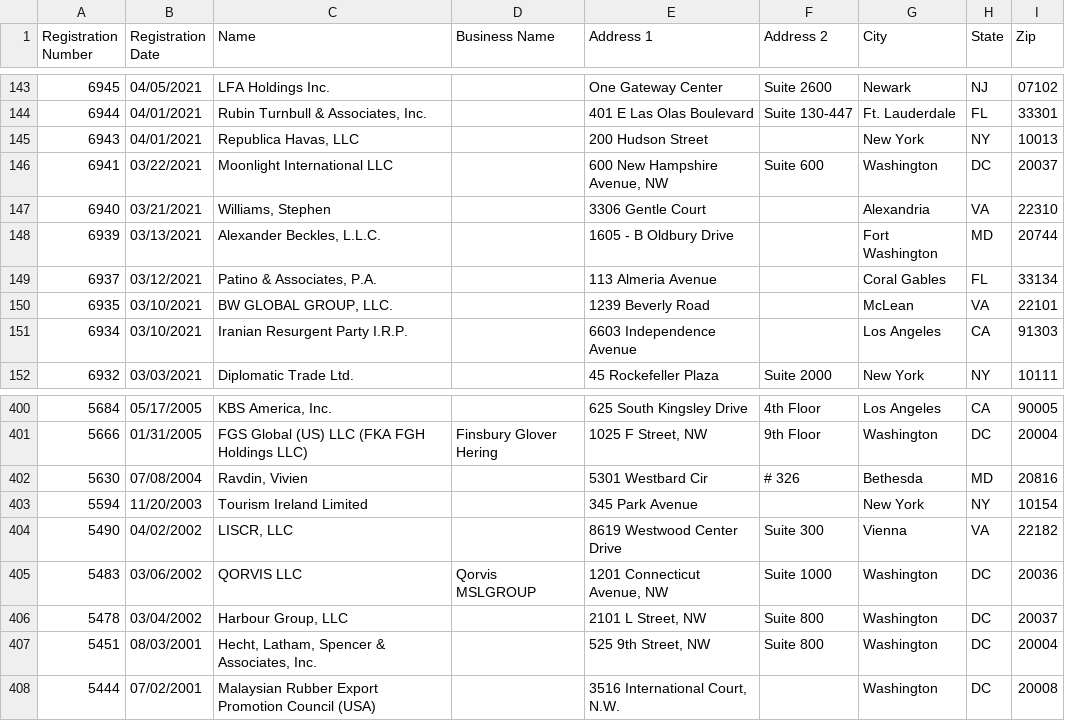
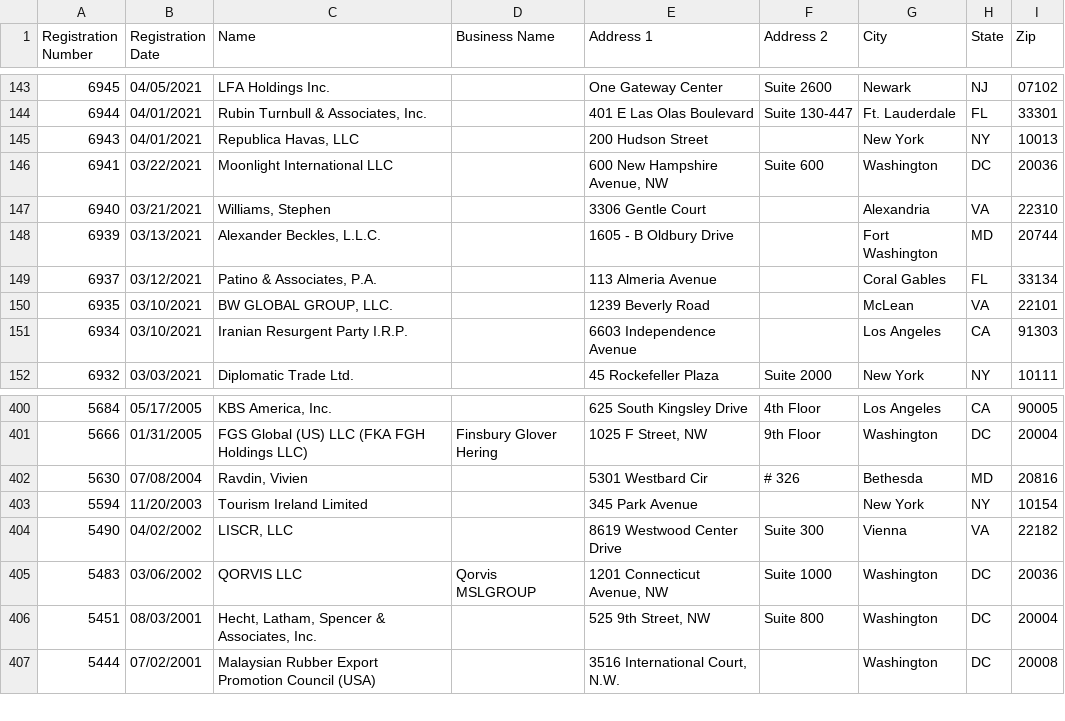
Before and after one commit to markschaver/FARA-Active, a CSV file: data.csv, drawn as a sheet; only a part is shown, gaps mark what is left out.

Commit message:
Flat: latest data (2022-08-31T08:24:58.463Z) {   "date": "2022-08-31T08:24:58.463Z",   "files": [     {       "name": "data.csv",       "deltaBytes": -103,       "source": "https://efile.fara.gov/api/v1/Registrants/csv/Active"     }   ] }

```diff
--- a/data.csv
+++ b/data.csv
@@ -145,3 +145,3 @@
 "6943","04/01/2021","Republica Havas, LLC","","200 Hudson Street","","New York","NY","10013"
-"6941","03/22/2021","Moonlight International LLC","","600 New Hampshire Avenue, NW ","Suite 600 ","Washington ","DC","20037"
+"6941","03/22/2021","Moonlight International LLC","","600 New Hampshire Avenue, NW ","Suite 600 ","Washington ","DC","20036"
 "6940","03/21/2021","Williams, Stephen","","3306 Gentle Court","","Alexandria","VA","22310"
@@ -407,3 +407,2 @@
 "5483","03/06/2002","QORVIS LLC","Qorvis MSLGROUP","1201 Connecticut Avenue, NW","Suite 1000","Washington","DC","20036"
-"5478","03/04/2002","Harbour Group, LLC","","2101 L Street, NW","Suite 800","Washington","DC","20037"
 "5451","08/03/2001","Hecht, Latham, Spencer & Associates, Inc.","","525 9th Street, NW","Suite 800","Washington","DC","20004"
```
